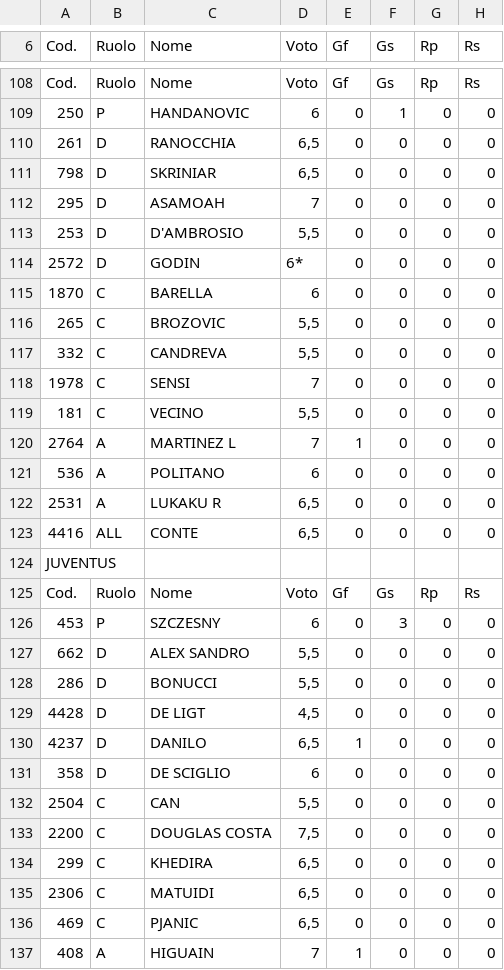
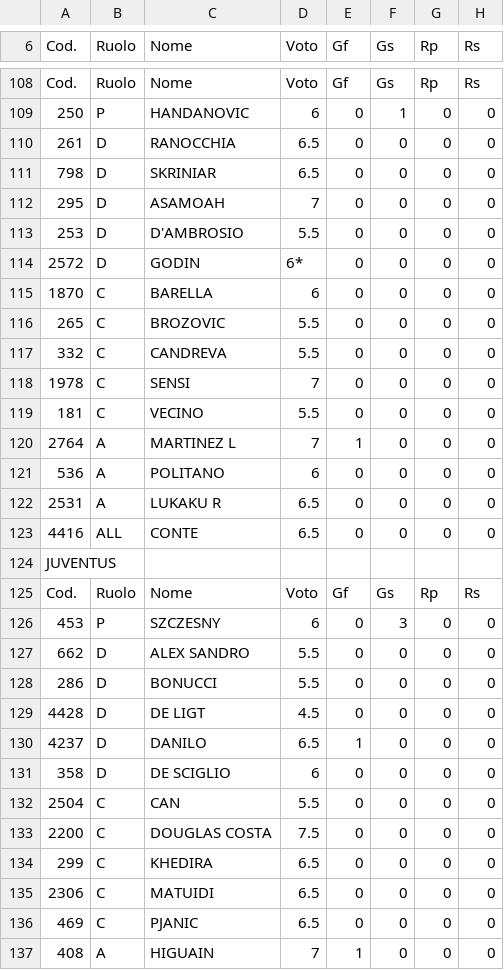
Before and after one commit to giuseppeaurilio/susyleague, a CSV file: site/presidente/voti_giornata.csv, drawn as a sheet; only a part is shown, gaps mark what is left out; the diff covers the shown part only; the diff names each change by its address in the sheet, - before the commit and + after, or states it on an @@ line.

```diff
--- a/site/presidente/voti_giornata.csv
+++ b/site/presidente/voti_giornata.csv
-D110:D111 (Voto): 6,5
+D110:D111 (Voto): 6.5
-D113 (Voto): 5,5
+D113 (Voto): 5.5
-D116:D117 (Voto): 5,5
+D116:D117 (Voto): 5.5
-D119 (Voto): 5,5
+D119 (Voto): 5.5
-D122:D123 (Voto): 6,5
+D122:D123 (Voto): 6.5
-D127:D128 (Voto): 5,5
+D127:D128 (Voto): 5.5
-D129 (Voto): 4,5
+D129 (Voto): 4.5
-D130 (Voto): 6,5
+D130 (Voto): 6.5
-D132 (Voto): 5,5
+D132 (Voto): 5.5
-D133 (Voto): 7,5
+D133 (Voto): 7.5
-D134:D136 (Voto): 6,5
+D134:D136 (Voto): 6.5
```
Also changed, not shown: 120 edited cells elsewhere in this file, 9 other files.
